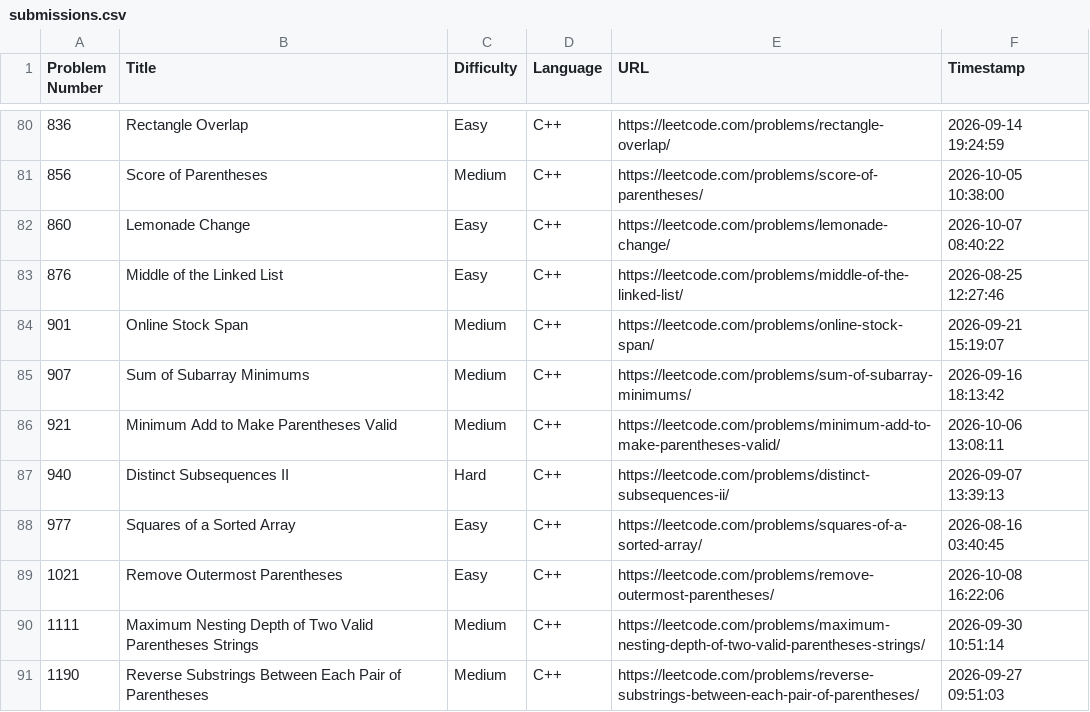
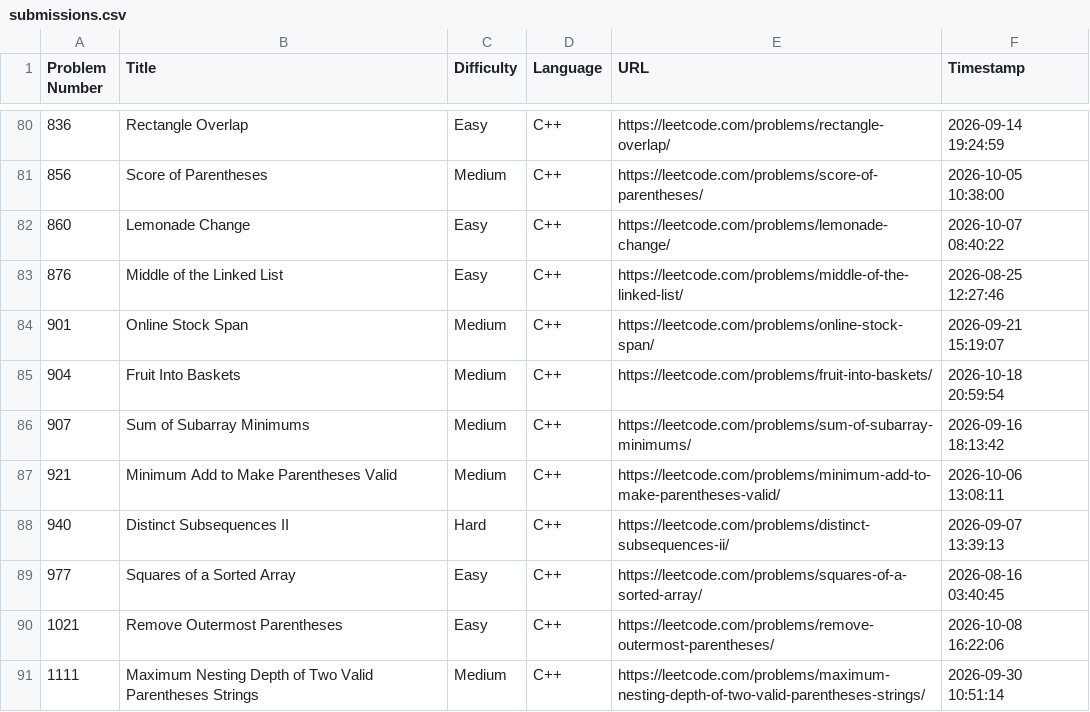
Before and after one commit to shivinders12/LeetCode, a CSV file: submissions.csv, drawn as a sheet; only a part is shown, gaps mark what is left out; the shorter side is filled out with more unchanged rows.

Commit message:
Update submissions.csv: #904 Fruit Into Baskets

```diff
--- a/submissions.csv
+++ b/submissions.csv
@@ -84,2 +84,3 @@ Problem Number,Title,Difficulty,Language,URL,Timestamp
 901,"Online Stock Span",Medium,C++,https://leetcode.com/problems/online-stock-span/,2026-09-21 15:19:07
+904,"Fruit Into Baskets",Medium,C++,https://leetcode.com/problems/fruit-into-baskets/,2026-10-18 20:59:54
 907,"Sum of Subarray Minimums",Medium,C++,https://leetcode.com/problems/sum-of-subarray-minimums/,2026-09-16 18:13:42
```
